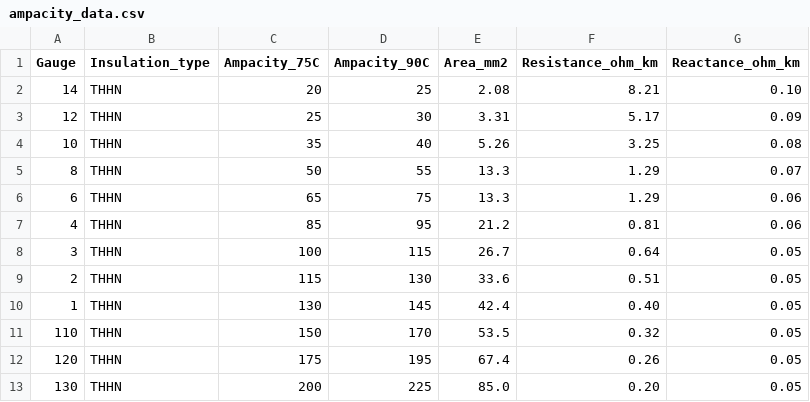
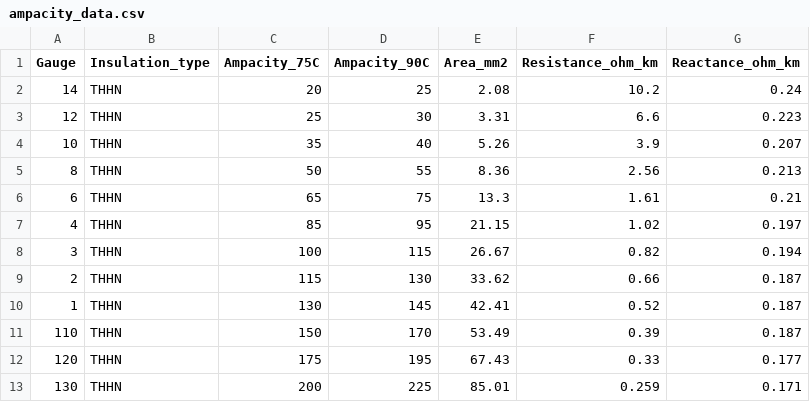
Before and after one commit to Horfezyn/electrical-wiringc, a CSV file: data/ampacity_data.csv, drawn as a sheet; only a part is shown; the diff covers the shown part only.

```diff
--- a/data/ampacity_data.csv
+++ b/data/ampacity_data.csv
@@ -1,13 +1,13 @@
 Gauge,Insulation_type,Ampacity_75C,Ampacity_90C,Area_mm2,Resistance_ohm_km,Reactance_ohm_km
-14,THHN,20,25,2.08,8.21,0.10
-12,THHN,25,30,3.31,5.17,0.09
-10,THHN,35,40,5.26,3.25,0.08
-8,THHN,50,55,13.3,1.29,0.07
-6,THHN,65,75,13.3,1.29,0.06
-4,THHN,85,95,21.2,0.81,0.06
-3,THHN,100,115,26.7,0.64,0.05
-2,THHN,115,130,33.6,0.51,0.05
-1,THHN,130,145,42.4,0.40,0.05
-110,THHN,150,170,53.5,0.32,0.05
-120,THHN,175,195,67.4,0.26,0.05
-130,THHN,200,225,85.0,0.20,0.05
+14,THHN,20,25,2.08,10.2,0.24
+12,THHN,25,30,3.31,6.6,0.223
+10,THHN,35,40,5.26,3.9,0.207
+8,THHN,50,55,8.36,2.56,0.213
+6,THHN,65,75,13.3,1.61,0.21
+4,THHN,85,95,21.15,1.02,0.197
+3,THHN,100,115,26.67,0.82,0.194
+2,THHN,115,130,33.62,0.66,0.187
+1,THHN,130,145,42.41,0.52,0.187
+110,THHN,150,170,53.49,0.39,0.187
+120,THHN,175,195,67.43,0.33,0.177
+130,THHN,200,225,85.01,0.259,0.171
```
Also changed, not shown: 13 edited cells elsewhere in this file, 2 other files.
